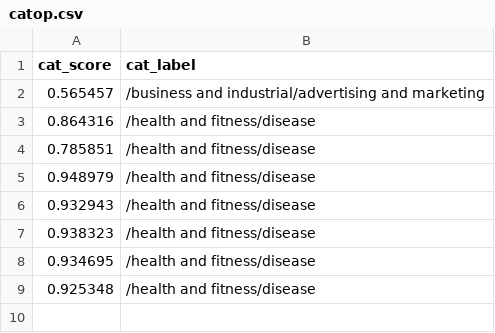
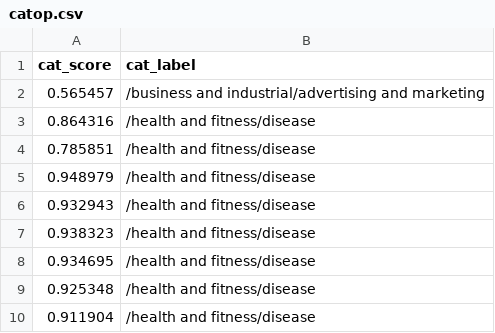
Before and after one commit to Zephyrs3/Sentiment_analysis, a CSV file: catop.csv, drawn as a sheet.

Commit message:
Updated

```diff
--- a/catop.csv
+++ b/catop.csv
@@ -9 +9,2 @@ cat_score,cat_label
 0.925348,/health and fitness/disease
+0.911904,/health and fitness/disease
```
